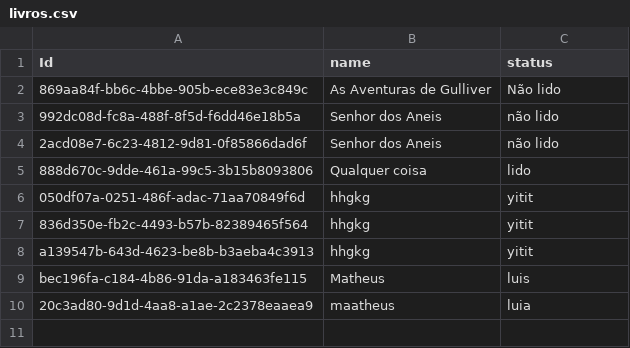
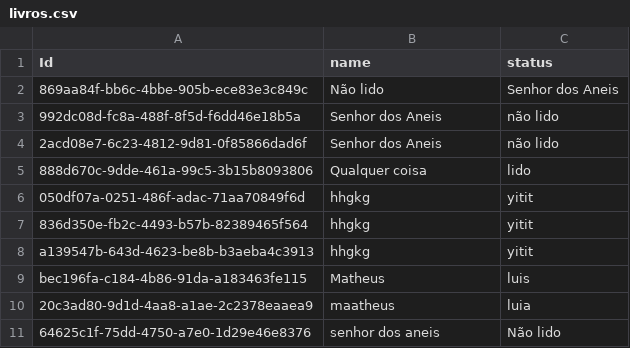
Before and after one commit to Grindorr/Final-Project, a CSV file: livros.csv, drawn as a sheet.

Commit message:
Salvar

```diff
--- a/livros.csv
+++ b/livros.csv
@@ -1,3 +1,3 @@
 Id,name,status
-869aa84f-bb6c-4bbe-905b-ece83e3c849c,As Aventuras de Gulliver,Não lido
+869aa84f-bb6c-4bbe-905b-ece83e3c849c,Não lido,Senhor dos Aneis
 992dc08d-fc8a-488f-8f5d-f6dd46e18b5a,Senhor dos Aneis,não lido
@@ -10 +10,2 @@ bec196fa-c184-4b86-91da-a183463fe115,Matheus ,luis
 20c3ad80-9d1d-4aa8-a1ae-2c2378eaaea9,maatheus,luia
+64625c1f-75dd-4750-a7e0-1d29e46e8376,senhor dos aneis,Não lido
```
